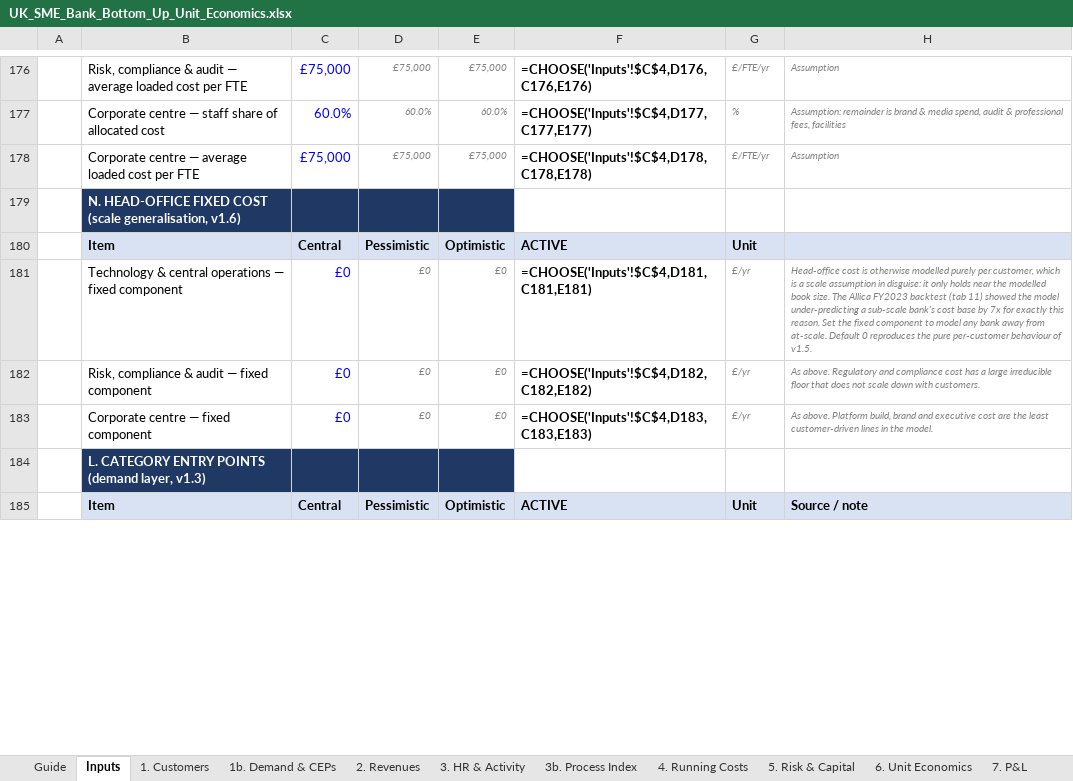
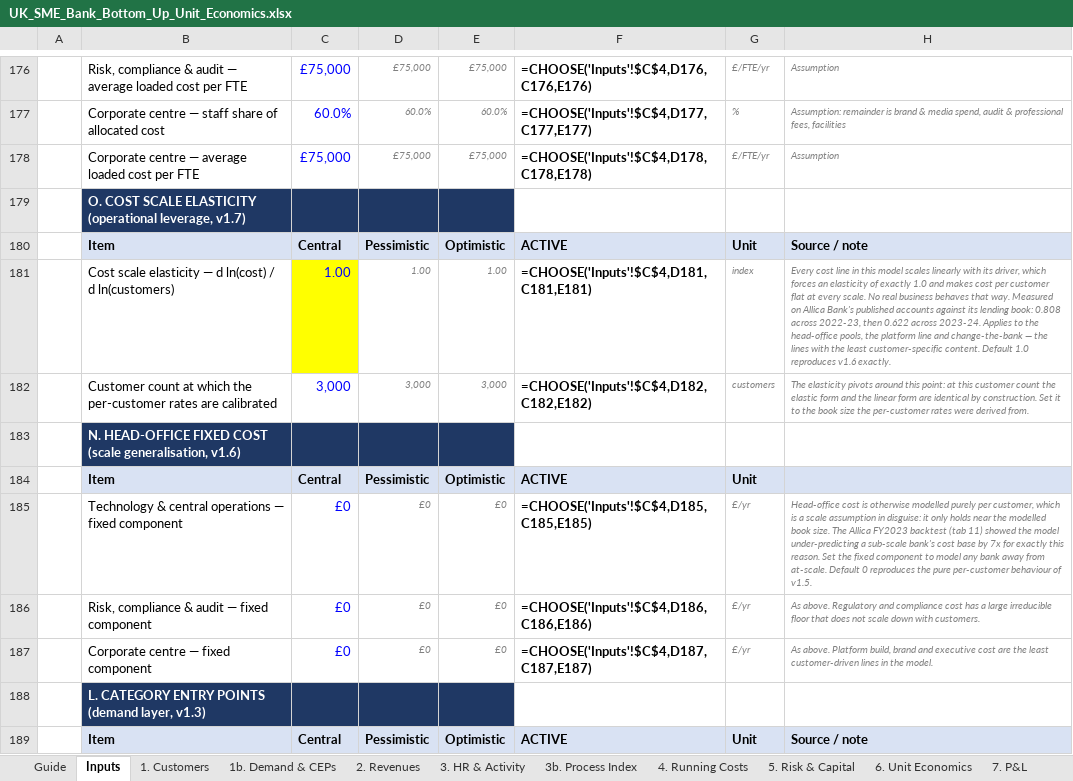
Before and after one commit to tmth-studio/sme-bank-models, an Excel workbook: UK_SME_Bank_Bottom_Up_Unit_Economics.xlsx, sheet Inputs, drawn as a sheet; only a part is shown, gaps mark what is left out; values as stored, in another font and other column widths than the file's, no borders; formulas without a stored value are shown as written; addresses are those after the commit; the diff covers the shown part only; the diff names each change by its address in the sheet, - before the commit and + after, or states it on an @@ line.

Commit message:
v1.7: operational leverage — cost scale elasticity measured from published accounts
Cost per customer was flat at every scale, because every cost line scaled linearly with
its driver. Allica's accounts put the elasticity of cost against its lending book at
0.808 (2022-23) and 0.622 (2023-24).

Inputs section O adds the elasticity and its calibration point. Default 1.0 reproduces
v1.6 exactly. Tab 11 carries the out-of-sample test: the 2022-23 elasticity predicts
2024 profit before tax to within 20%.

```diff
--- a/UK_SME_Bank_Bottom_Up_Unit_Economics.xlsx (sheet Inputs)
+++ b/UK_SME_Bank_Bottom_Up_Unit_Economics.xlsx (sheet Inputs)
+row 179:  | O. COST SCALE ELASTICITY (operational leverage, v1.7)
+row 180:  | Item | Central | Pessimistic | Optimistic | ACTIVE | Unit | Source / note
+row 181:  | Cost scale elasticity — d ln(cost) / d ln(customers) | 1.00 | 1.00 | 1.00 | =CHOOSE('Inputs'!$C$4,D181,C181,E181) | index | Every cost line in this model scales linearly with its driver, which forces an elasticity of exactly 1.0 and makes cost per customer flat at every scale. No real business behaves that way. Measured on Allica Bank's published accounts against its lending book: 0.808 across 2022-23, then 0.622 across 2023-24. Applies to the head-office pools, the platform line and change-the-bank — the lines with the least customer-specific content. Default 1.0 reproduces v1.6 exactly.
+row 182:  | Customer count at which the per-customer rates are calibrated | 3,000 | 3,000 | 3,000 | =CHOOSE('Inputs'!$C$4,D182,C182,E182) | customers | The elasticity pivots around this point: at this customer count the elastic form and the linear form are identical by construction. Set it to the book size the per-customer rates were derived from.
-F185: =CHOOSE('Inputs'!$C$4,D181,C181,E181)
+F185: =CHOOSE('Inputs'!$C$4,D185,C185,E185)
-F186: =CHOOSE('Inputs'!$C$4,D182,C182,E182)
+F186: =CHOOSE('Inputs'!$C$4,D186,C186,E186)
-F187: =CHOOSE('Inputs'!$C$4,D183,C183,E183)
+F187: =CHOOSE('Inputs'!$C$4,D187,C187,E187)
```
Also changed, not shown: 8 edited cells elsewhere in this sheet, sheet 11. Backtest, sheet 3. HR & Activity, sheet 1b. Demand & CEPs, sheet 4. Running Costs, sheet Guide, sheet 3b. Process Index, 1 other file.
